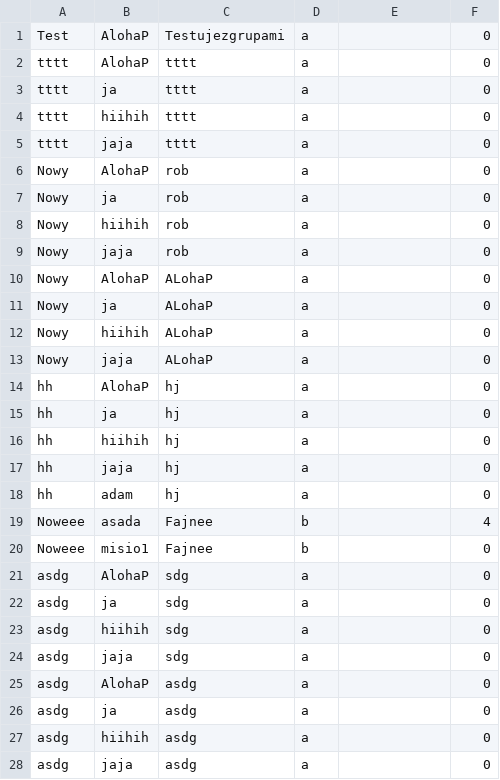
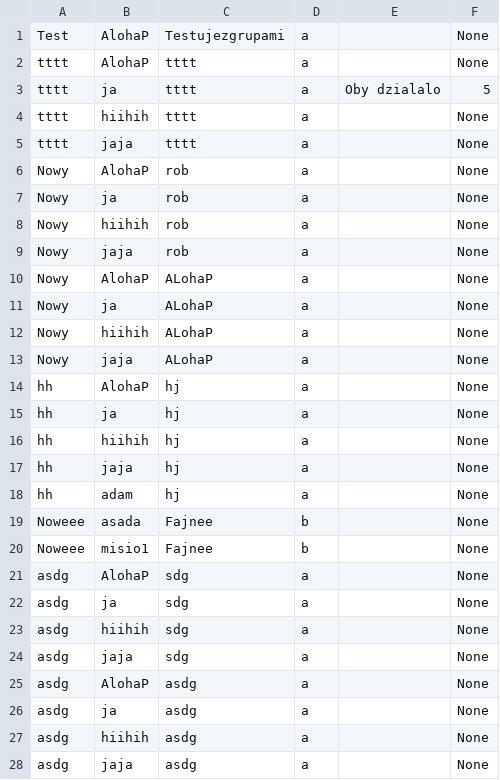
Before and after one commit to sebastianslupinski/CCMS_Python, a CSV file: assignment_data.csv, drawn as a sheet; only a part is shown; the diff covers the shown part only.

Commit message:
Add adding answer to assignment and accesing to assignments by all required users

```diff
--- a/assignment_data.csv
+++ b/assignment_data.csv
@@ -1,28 +1,28 @@
-Test,AlohaP,Testujezgrupami,a,,0
-tttt,AlohaP,tttt,a,,0
-tttt,ja,tttt,a,,0
-tttt,hiihih,tttt,a,,0
-tttt,jaja,tttt,a,,0
-Nowy,AlohaP,rob,a,,0
-Nowy,ja,rob,a,,0
-Nowy,hiihih,rob,a,,0
-Nowy,jaja,rob,a,,0
-Nowy,AlohaP,ALohaP,a,,0
-Nowy,ja,ALohaP,a,,0
-Nowy,hiihih,ALohaP,a,,0
-Nowy,jaja,ALohaP,a,,0
-hh,AlohaP,hj,a,,0
-hh,ja,hj,a,,0
-hh,hiihih,hj,a,,0
-hh,jaja,hj,a,,0
-hh,adam,hj,a,,0
-Noweee,asada,Fajnee,b,,4
-Noweee,misio1,Fajnee,b,,0
-asdg,AlohaP,sdg,a,,0
-asdg,ja,sdg,a,,0
-asdg,hiihih,sdg,a,,0
-asdg,jaja,sdg,a,,0
-asdg,AlohaP,asdg,a,,0
-asdg,ja,asdg,a,,0
-asdg,hiihih,asdg,a,,0
-asdg,jaja,asdg,a,,0
+Test,AlohaP,Testujezgrupami,a,,None
+tttt,AlohaP,tttt,a,,None
+tttt,ja,tttt,a,Oby dzialalo,5
+tttt,hiihih,tttt,a,,None
+tttt,jaja,tttt,a,,None
+Nowy,AlohaP,rob,a,,None
+Nowy,ja,rob,a,,None
+Nowy,hiihih,rob,a,,None
+Nowy,jaja,rob,a,,None
+Nowy,AlohaP,ALohaP,a,,None
+Nowy,ja,ALohaP,a,,None
+Nowy,hiihih,ALohaP,a,,None
+Nowy,jaja,ALohaP,a,,None
+hh,AlohaP,hj,a,,None
+hh,ja,hj,a,,None
+hh,hiihih,hj,a,,None
+hh,jaja,hj,a,,None
+hh,adam,hj,a,,None
+Noweee,asada,Fajnee,b,,None
+Noweee,misio1,Fajnee,b,,None
+asdg,AlohaP,sdg,a,,None
+asdg,ja,sdg,a,,None
+asdg,hiihih,sdg,a,,None
+asdg,jaja,sdg,a,,None
+asdg,AlohaP,asdg,a,,None
+asdg,ja,asdg,a,,None
+asdg,hiihih,asdg,a,,None
+asdg,jaja,asdg,a,,None
```
Also changed, not shown: 1 edited cell elsewhere in this file, 4 other files.
